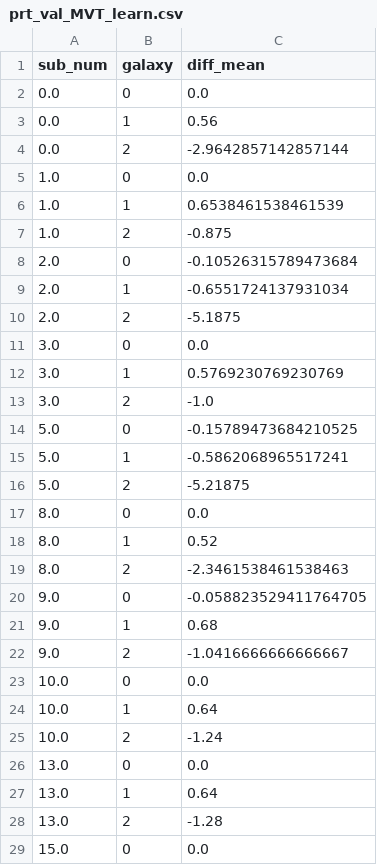
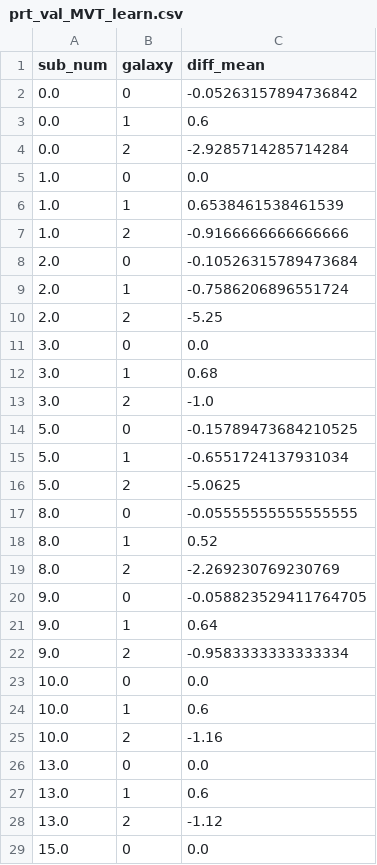
Before and after one commit to noraharhen/Harhen-Bornstein-2023-Overharvesting-as-Rational-Learning, a CSV file: model/model_results/prt_val_MVT_learn.csv, drawn as a sheet; only a part is shown; the diff covers the shown part only.

```diff
--- a/model/model_results/prt_val_MVT_learn.csv
+++ b/model/model_results/prt_val_MVT_learn.csv
@@ -1,29 +1,29 @@
 sub_num,galaxy,diff_mean
-0.0,0,0.0
-0.0,1,0.56
-0.0,2,-2.9642857142857144
+0.0,0,-0.05263157894736842
+0.0,1,0.6
+0.0,2,-2.9285714285714284
 1.0,0,0.0
 1.0,1,0.6538461538461539
-1.0,2,-0.875
+1.0,2,-0.9166666666666666
 2.0,0,-0.10526315789473684
-2.0,1,-0.6551724137931034
-2.0,2,-5.1875
+2.0,1,-0.7586206896551724
+2.0,2,-5.25
 3.0,0,0.0
-3.0,1,0.5769230769230769
+3.0,1,0.68
 3.0,2,-1.0
 5.0,0,-0.15789473684210525
-5.0,1,-0.5862068965517241
-5.0,2,-5.21875
-8.0,0,0.0
+5.0,1,-0.6551724137931034
+5.0,2,-5.0625
+8.0,0,-0.05555555555555555
 8.0,1,0.52
-8.0,2,-2.3461538461538463
+8.0,2,-2.269230769230769
 9.0,0,-0.058823529411764705
-9.0,1,0.68
-9.0,2,-1.0416666666666667
+9.0,1,0.64
+9.0,2,-0.9583333333333334
 10.0,0,0.0
-10.0,1,0.64
-10.0,2,-1.24
+10.0,1,0.6
+10.0,2,-1.16
 13.0,0,0.0
-13.0,1,0.64
-13.0,2,-1.28
+13.0,1,0.6
+13.0,2,-1.12
 15.0,0,0.0
```
Also changed, not shown: 175 edited cells elsewhere in this file, model/model_results/params_val_MVT_learn.csv, model/model_results/params_val_TD.csv, 41 other files.
